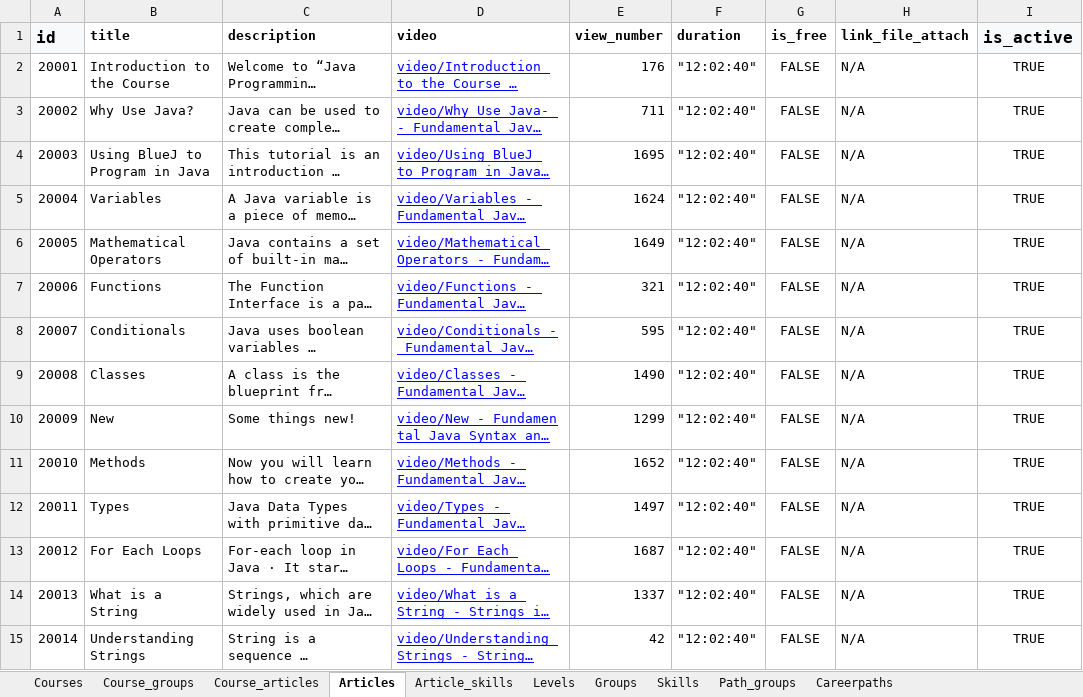
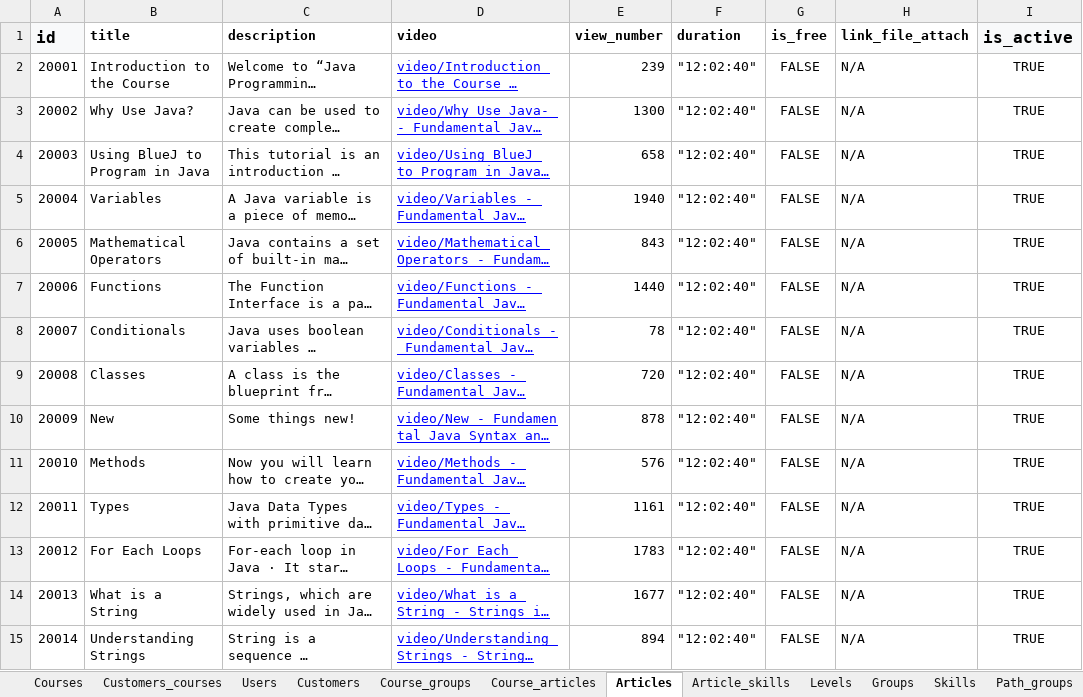
Before and after one commit to Phongptse05472/rails-efe, an Excel workbook: db/data_import_from_csv/db.xlsx, sheet Articles, drawn as a sheet; only a part is shown; long unchanged cells end in …; values as stored, in another font and other column widths than the file's, no borders; the diff covers the shown part only; the diff names each change by its address in the sheet, - before the commit and + after, or states it on an @@ line.

```diff
--- a/db/data_import_from_csv/db.xlsx (sheet Articles)
+++ b/db/data_import_from_csv/db.xlsx (sheet Articles)
+sheet tab: Customers_courses
+sheet tab: Users
+sheet tab: Customers
-E2 (view_number): 176
+E2 (view_number): 239
-E3 (view_number): 711
+E3 (view_number): 1300
-E4 (view_number): 1695
+E4 (view_number): 658
-E5 (view_number): 1624
+E5 (view_number): 1940
-E6 (view_number): 1649
+E6 (view_number): 843
-E7 (view_number): 321
+E7 (view_number): 1440
-E8 (view_number): 595
+E8 (view_number): 78
-E9 (view_number): 1490
+E9 (view_number): 720
-E10 (view_number): 1299
+E10 (view_number): 878
-E11 (view_number): 1652
+E11 (view_number): 576
-E12 (view_number): 1497
+E12 (view_number): 1161
-E13 (view_number): 1687
+E13 (view_number): 1783
-E14 (view_number): 1337
+E14 (view_number): 1677
-E15 (view_number): 42
+E15 (view_number): 894
```
Also changed, not shown: 101 edited cells elsewhere in this sheet, 1 other file.
